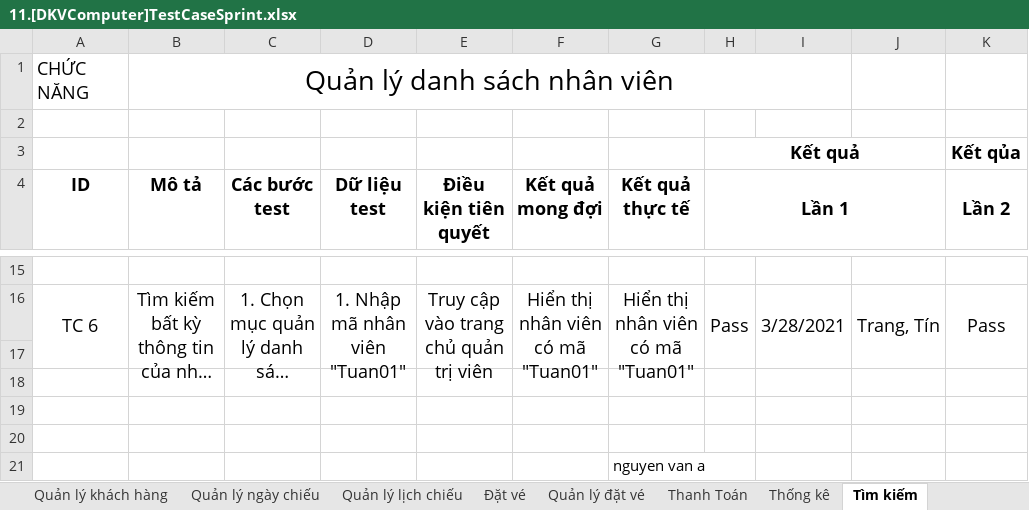
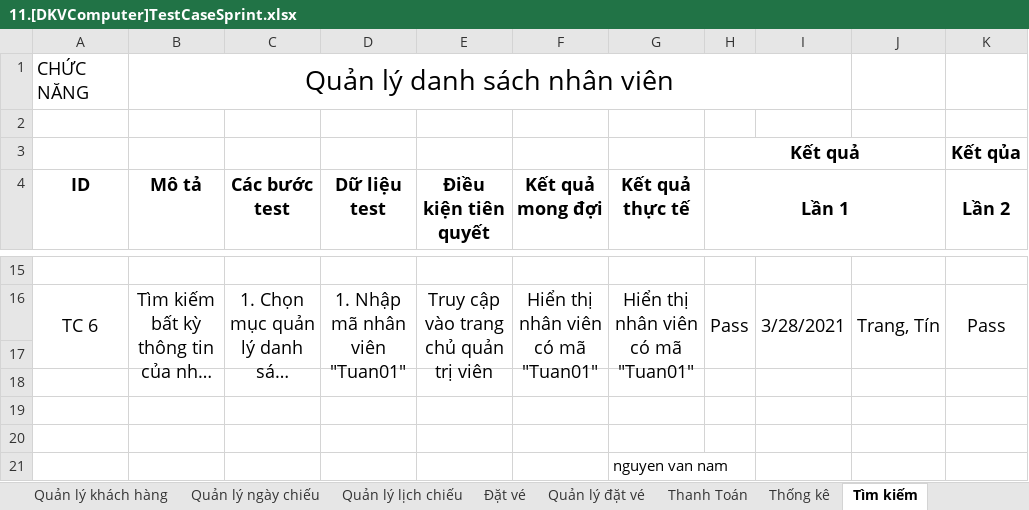
Before and after one commit to TrangPham99/testcase, an Excel workbook: 11.[DKVComputer]TestCaseSprint.xlsx, sheet Tìm kiếm, drawn as a sheet; only a part is shown, gaps mark what is left out; long unchanged cells end in …; values as stored, in another font and other column widths than the file's, no borders; the diff names each change by its address in the sheet, - before the commit and + after, or states it on an @@ line.

Commit message:
test nguyen van nam

```diff
--- a/11.[DKVComputer]TestCaseSprint.xlsx (sheet Tìm kiếm)
+++ b/11.[DKVComputer]TestCaseSprint.xlsx (sheet Tìm kiếm)
-G21 (Kết quả thực tế): nguyen van a
+G21 (Kết quả thực tế): nguyen van nam
```
